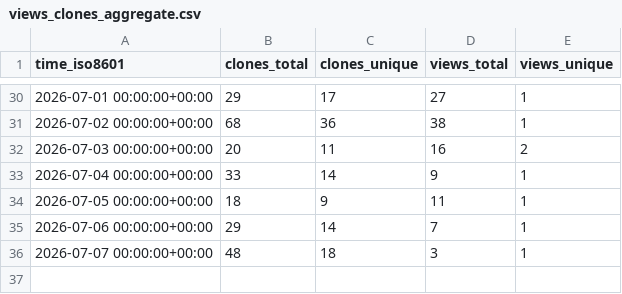
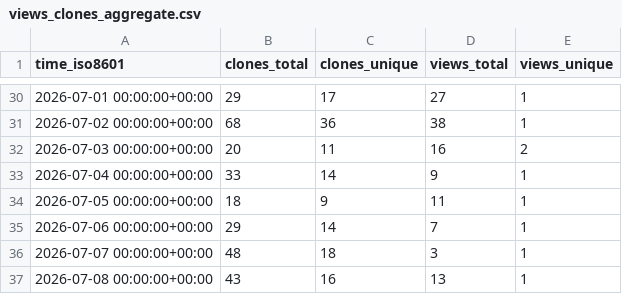
Before and after one commit to caya8205-2/noctune, a CSV file: caya8205-2/noctune/ghrs-data/views_clones_aggregate.csv, drawn as a sheet; only a part is shown, gaps mark what is left out; the diff names each change by its address in the sheet, - before the commit and + after, or states it on an @@ line.

```diff
--- a/caya8205-2/noctune/ghrs-data/views_clones_aggregate.csv
+++ b/caya8205-2/noctune/ghrs-data/views_clones_aggregate.csv
+row 37: 2026-07-08 00:00:00+00:00 | 43 | 16 | 13 | 1
```
Also changed, not shown: 1 other file.
